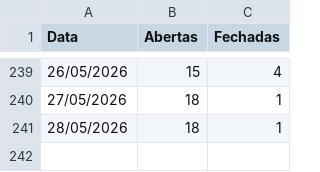
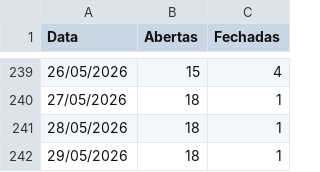
Before and after one commit to mateusmattos/omni-dashboard, a CSV file: status_lojas.csv, drawn as a sheet; only a part is shown, gaps mark what is left out; the diff names each change by its address in the sheet, - before the commit and + after, or states it on an @@ line.

```diff
--- a/status_lojas.csv
+++ b/status_lojas.csv
+row 242: 29/05/2026 | 18 | 1
```
Also changed, not shown: rupturas.csv, 1 other file.
